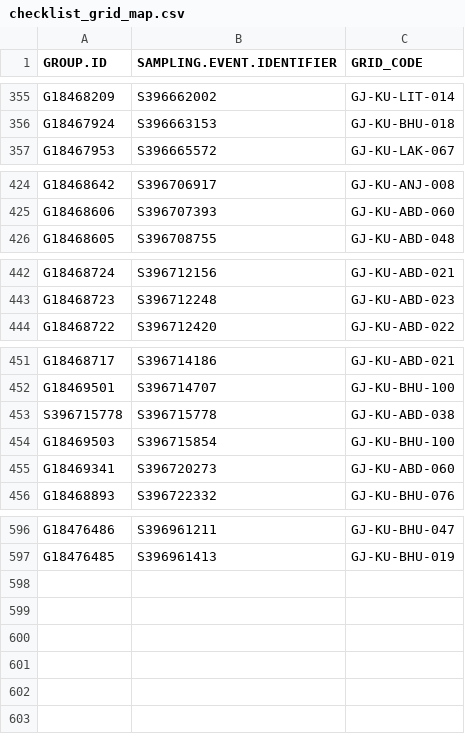
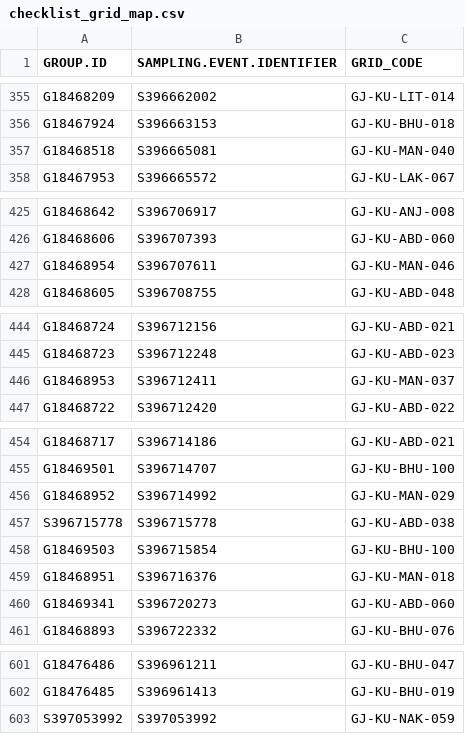
Before and after one commit to birdcountindia/pmc-dashboard, a CSV file: years/2026/checklist_grid_map.csv, drawn as a sheet; only a part is shown, gaps mark what is left out.

```diff
--- a/years/2026/checklist_grid_map.csv
+++ b/years/2026/checklist_grid_map.csv
@@ -356,2 +356,3 @@ G18468209,S396662002,GJ-KU-LIT-014
 G18467924,S396663153,GJ-KU-BHU-018
+G18468518,S396665081,GJ-KU-MAN-040
 G18467953,S396665572,GJ-KU-LAK-067
@@ -425,2 +426,3 @@ G18468642,S396706917,GJ-KU-ANJ-008
 G18468606,S396707393,GJ-KU-ABD-060
+G18468954,S396707611,GJ-KU-MAN-046
 G18468605,S396708755,GJ-KU-ABD-048
@@ -443,2 +445,3 @@ G18468724,S396712156,GJ-KU-ABD-021
 G18468723,S396712248,GJ-KU-ABD-023
+G18468953,S396712411,GJ-KU-MAN-037
 G18468722,S396712420,GJ-KU-ABD-022
@@ -452,4 +455,6 @@ G18468717,S396714186,GJ-KU-ABD-021
 G18469501,S396714707,GJ-KU-BHU-100
+G18468952,S396714992,GJ-KU-MAN-029
 S396715778,S396715778,GJ-KU-ABD-038
 G18469503,S396715854,GJ-KU-BHU-100
+G18468951,S396716376,GJ-KU-MAN-018
 G18469341,S396720273,GJ-KU-ABD-060
@@ -597 +602,2 @@ G18476486,S396961211,GJ-KU-BHU-047
 G18476485,S396961413,GJ-KU-BHU-019
+S397053992,S397053992,GJ-KU-NAK-059
```
Also changed, not shown: years/2026/protocol/checklist_grid_map.csv, 32 other files.
